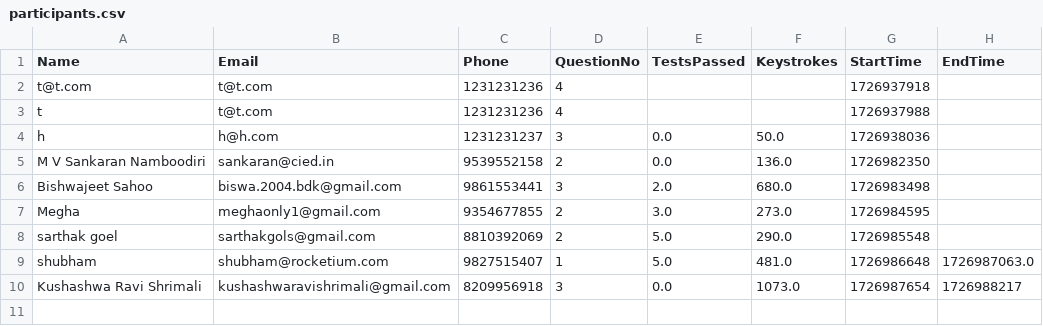
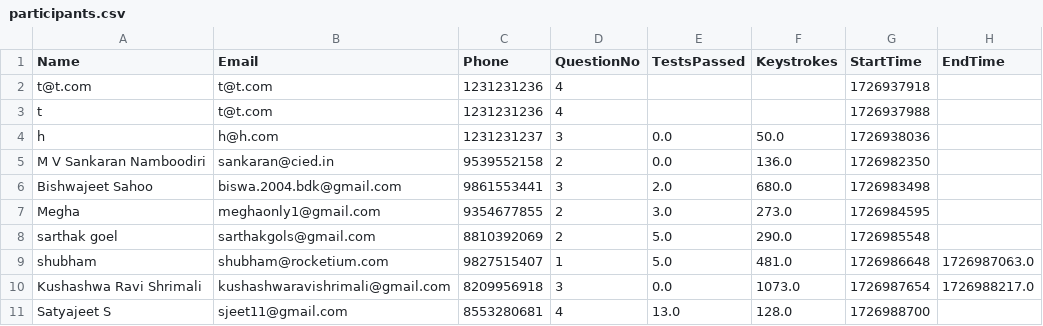
Before and after one commit to abnormalGptPycon/pycon-repo4, a CSV file: pycon/participants.csv, drawn as a sheet.

Commit message:
1726989380

```diff
--- a/pycon/participants.csv
+++ b/pycon/participants.csv
@@ -9,2 +9,3 @@ sarthak goel,sarthakgols@gmail.com,8810392069,2,5.0,290.0,1726985548,
 shubham,shubham@rocketium.com,9827515407,1,5.0,481.0,1726986648,1726987063.0
-Kushashwa Ravi Shrimali,kushashwaravishrimali@gmail.com,8209956918,3,0.0,1073.0,1726987654,1726988217
+Kushashwa Ravi Shrimali,kushashwaravishrimali@gmail.com,8209956918,3,0.0,1073.0,1726987654,1726988217.0
+Satyajeet S,sjeet11@gmail.com,8553280681,4,13.0,128.0,1726988700,
```
